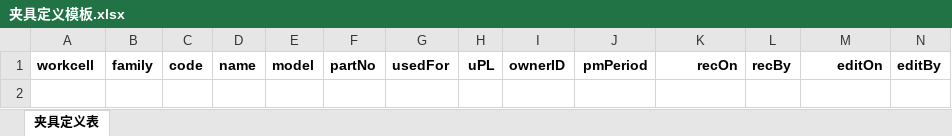
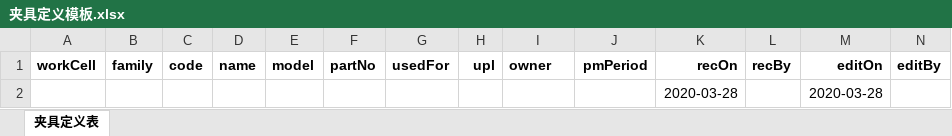
Before and after one commit to hujian233/Fms, an Excel workbook: fms/src/main/resources/static/EXCEL/夹具定义模板.xlsx, sheet 夹具定义表, drawn as a sheet; values as stored, in another font and other column widths than the file's, no borders; the diff names each change by its address in the sheet, - before the commit and + after, or states it on an @@ line.

```diff
--- a/fms/src/main/resources/static/EXCEL/夹具定义模板.xlsx (sheet 夹具定义表)
+++ b/fms/src/main/resources/static/EXCEL/夹具定义模板.xlsx (sheet 夹具定义表)
-A1: workcell
+A1: workCell
-H1: uPL
+H1: upl
-I1: ownerID
+I1: owner
+row 2:  |  |  |  |  |  |  |  |  |  | 2020-03-28 |  | 2020-03-28
```
Also changed, not shown: fms/src/main/resources/static/EXCEL/夹具实体模板.xlsx, 6 other files.
